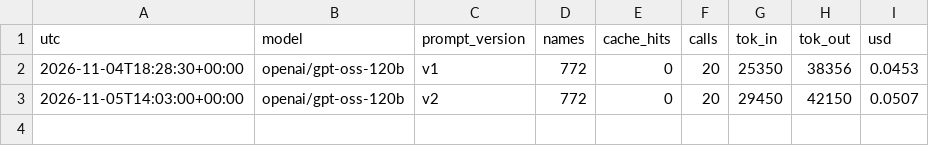
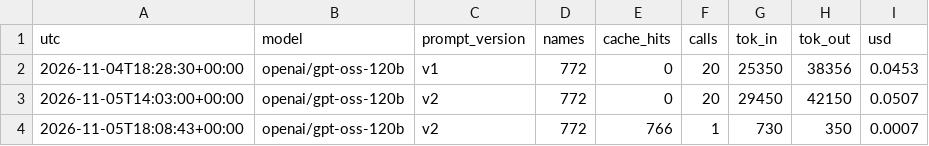
Before and after one commit to Gururaj-br/sales-intel, a CSV file: logs/llm_cost.csv, drawn as a sheet.

```diff
--- a/logs/llm_cost.csv
+++ b/logs/llm_cost.csv
@@ -3 +3,2 @@ utc,model,prompt_version,names,cache_hits,calls,tok_in,tok_out,usd
 2026-11-05T14:03:00+00:00,openai/gpt-oss-120b,v2,772,0,20,29450,42150,0.0507
+2026-11-05T18:08:43+00:00,openai/gpt-oss-120b,v2,772,766,1,730,350,0.0007
```
Also changed, not shown: logs/attribution_summary.csv, 11 other files.
